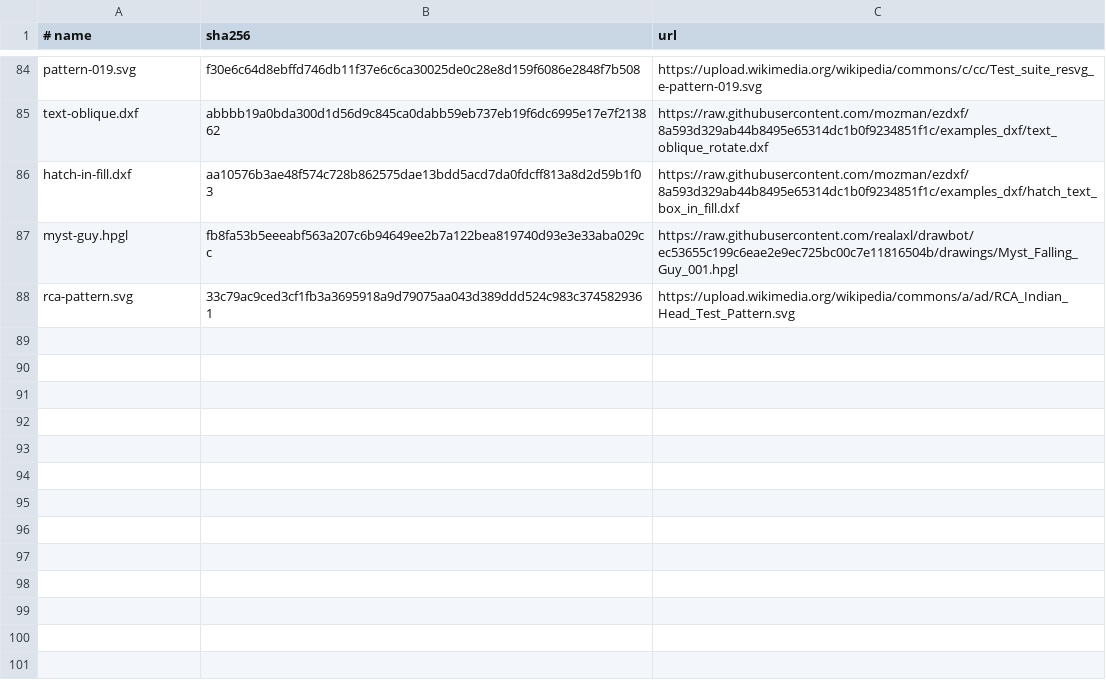
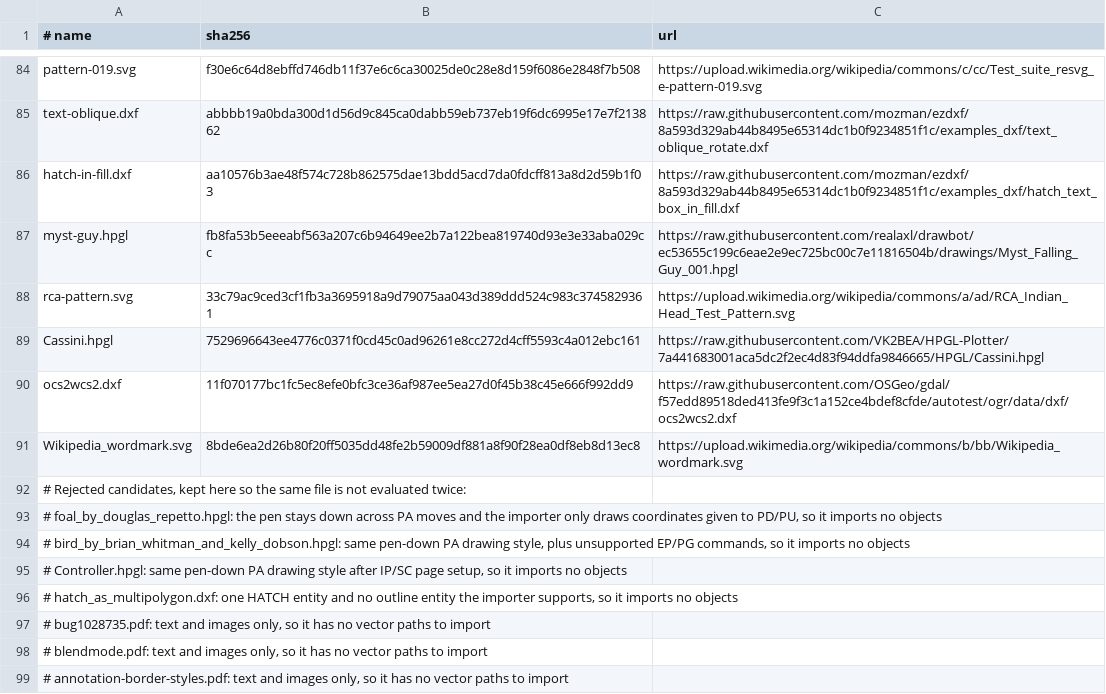
Before and after one commit to nasp2000/BeamBurin, a TSV file: assets/external/corpus.tsv, drawn as a sheet; only a part is shown, gaps mark what is left out.

Commit message:
Add plotter, spline and outlined-text corpus sources

```diff
--- a/assets/external/corpus.tsv
+++ b/assets/external/corpus.tsv
@@ -88 +88,12 @@ myst-guy.hpgl	fb8fa53b5eeeabf563a207c6b94649ee2b7a122bea819740d93e3e33aba029cc	h
 rca-pattern.svg	33c79ac9ced3cf1fb3a3695918a9d79075aa043d389ddd524c983c3745829361	https://upload.wikimedia.org/wikipedia/commons/a/ad/RCA_Indian_Head_Test_Pattern.svg
+Cassini.hpgl	7529696643ee4776c0371f0cd45c0ad96261e8cc272d4cff5593c4a012ebc161	https://raw.githubusercontent.com/VK2BEA/HPGL-Plotter/7a441683001aca5dc2f2ec4d83f94ddfa9846665/HPGL/Cassini.hpgl
+ocs2wcs2.dxf	11f070177bc1fc5ec8efe0bfc3ce36af987ee5ea27d0f45b38c45e666f992dd9	https://raw.githubusercontent.com/OSGeo/gdal/f57edd89518ded413fe9f3c1a152ce4bdef8cfde/autotest/ogr/data/dxf/ocs2wcs2.dxf
+Wikipedia_wordmark.svg	8bde6ea2d26b80f20ff5035dd48fe2b59009df881a8f90f28ea0df8eb8d13ec8	https://upload.wikimedia.org/wikipedia/commons/b/bb/Wikipedia_wordmark.svg
+# Rejected candidates, kept here so the same file is not evaluated twice:
+# foal_by_douglas_repetto.hpgl: the pen stays down across PA moves and the importer only draws coordinates given to PD/PU, so it imports no objects
+# bird_by_brian_whitman_and_kelly_dobson.hpgl: same pen-down PA drawing style, plus unsupported EP/PG commands, so it imports no objects
+# Controller.hpgl: same pen-down PA drawing style after IP/SC page setup, so it imports no objects
+# hatch_as_multipolygon.dxf: one HATCH entity and no outline entity the importer supports, so it imports no objects
+# bug1028735.pdf: text and images only, so it has no vector paths to import
+# blendmode.pdf: text and images only, so it has no vector paths to import
+# annotation-border-styles.pdf: text and images only, so it has no vector paths to import
```
Also changed, not shown: 1 other file.
